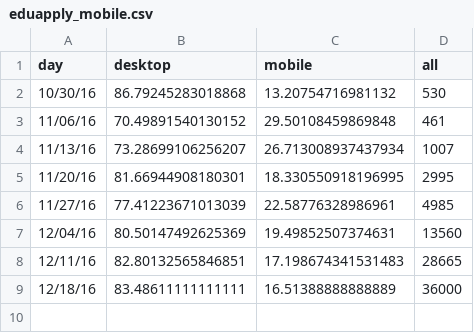
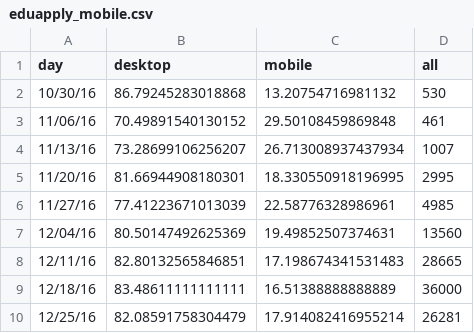
Before and after one commit to charwo/vets.gov-status, a CSV file: _data/eduapply_mobile.csv, drawn as a sheet; the diff names each change by its address in the sheet, - before the commit and + after, or states it on an @@ line.

Commit message:
2016-12-26 automated GA data pull (#153)

```diff
--- a/_data/eduapply_mobile.csv
+++ b/_data/eduapply_mobile.csv
+row 10: 12/25/16 | 82.08591758304479 | 17.914082416955214 | 26281
```
Also changed, not shown: _data/core_mobile.csv, _data/facility_mobile.csv, 21 other files.
